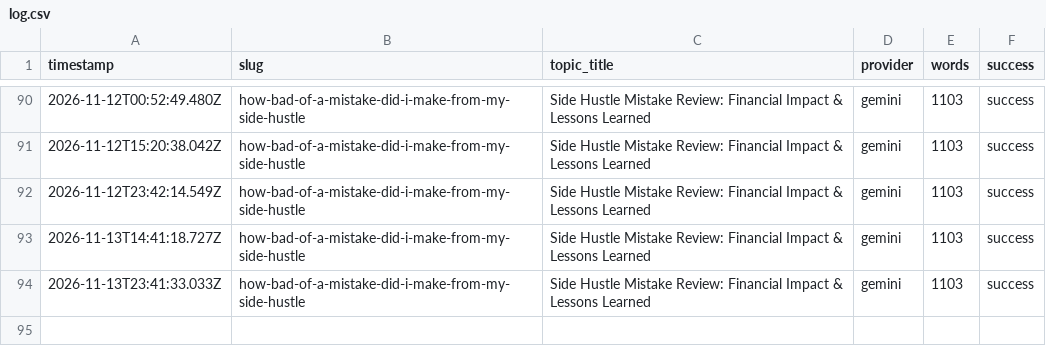
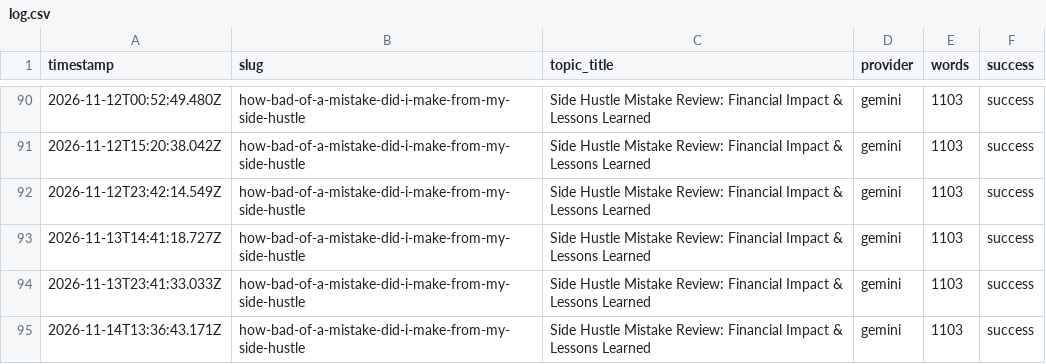
Before and after one commit to haxno2004-wq/aitoollab-autopilot, a CSV file: state/finflow/log.csv, drawn as a sheet; only a part is shown, gaps mark what is left out; the diff names each change by its address in the sheet, - before the commit and + after, or states it on an @@ line.

```diff
--- a/state/finflow/log.csv
+++ b/state/finflow/log.csv
+row 95: 2026-11-14T13:36:43.171Z | how-bad-of-a-mistake-did-i-make-from-my-side-hustle | Side Hustle Mistake Review: Financial Impact & Lessons Learned | gemini | 1103 | success
```
Also changed, not shown: 3 other files.
